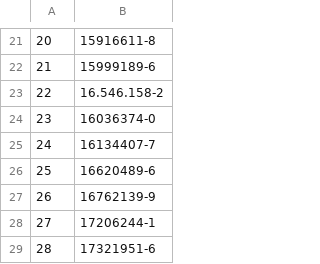
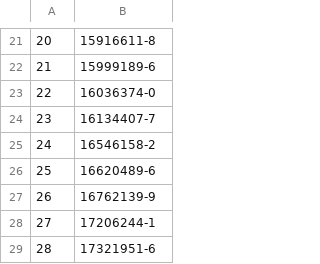
Before and after one commit to jcardenaslie/mem_aitue, a CSV file: Datos/ruts_invalidos_scrap.csv, drawn as a sheet; only a part is shown, gaps mark what is left out.

```diff
--- a/Datos/ruts_invalidos_scrap.csv
+++ b/Datos/ruts_invalidos_scrap.csv
@@ -22,5 +22,5 @@
 21,15999189-6
-22,16.546.158-2
-23,16036374-0
-24,16134407-7
+22,16036374-0
+23,16134407-7
+24,16546158-2
 25,16620489-6
```
Also changed, not shown: DataCrawling/rut/ruts_validos.csv, 42 other files.
